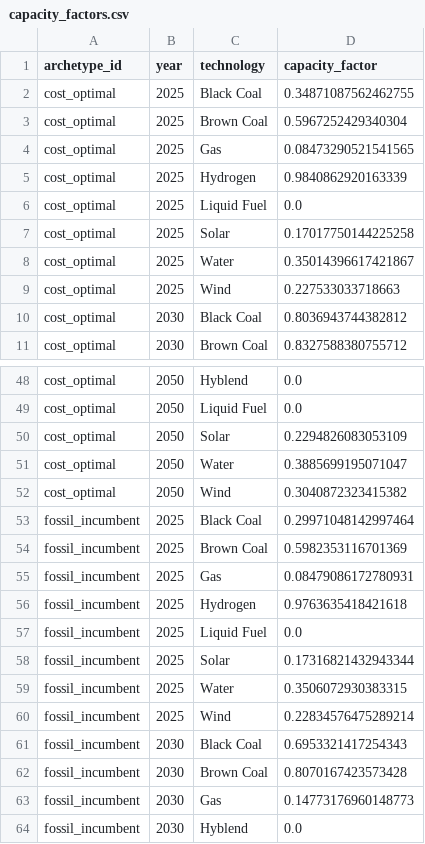
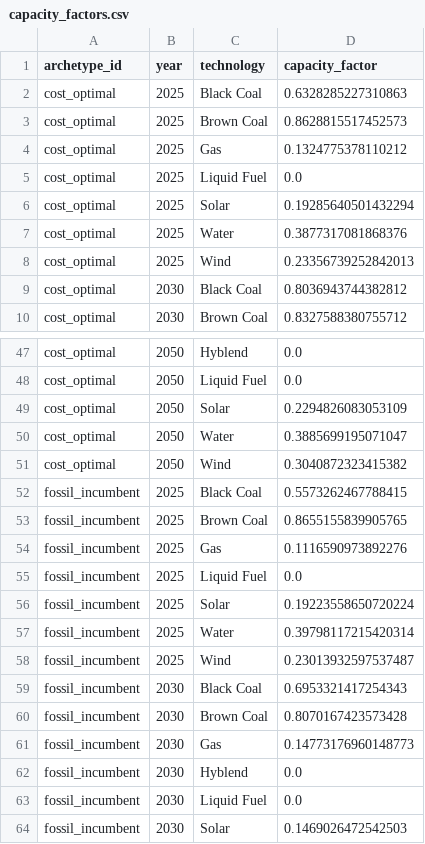
Before and after one commit to nickvanschoten/ISPyPSA, a CSV file: mvp_pass1_power/outputs/granular/capacity_factors.csv, drawn as a sheet; only a part is shown, gaps mark what is left out; the shorter side is filled out with more unchanged rows; the diff covers the shown part only.

```diff
--- a/mvp_pass1_power/outputs/granular/capacity_factors.csv
+++ b/mvp_pass1_power/outputs/granular/capacity_factors.csv
@@ -1,10 +1,9 @@
 archetype_id,year,technology,capacity_factor
-cost_optimal,2025,Black Coal,0.34871087562462755
-cost_optimal,2025,Brown Coal,0.5967252429340304
-cost_optimal,2025,Gas,0.08473290521541565
-cost_optimal,2025,Hydrogen,0.9840862920163339
+cost_optimal,2025,Black Coal,0.6328285227310863
+cost_optimal,2025,Brown Coal,0.8628815517452573
+cost_optimal,2025,Gas,0.1324775378110212
 cost_optimal,2025,Liquid Fuel,0.0
-cost_optimal,2025,Solar,0.17017750144225258
-cost_optimal,2025,Water,0.35014396617421867
-cost_optimal,2025,Wind,0.227533033718663
+cost_optimal,2025,Solar,0.19285640501432294
+cost_optimal,2025,Water,0.3877317081868376
+cost_optimal,2025,Wind,0.23356739252842013
 cost_optimal,2030,Black Coal,0.8036943744382812
@@ -52,10 +51,9 @@ cost_optimal,2050,Water,0.3885699195071047
 cost_optimal,2050,Wind,0.3040872323415382
-fossil_incumbent,2025,Black Coal,0.29971048142997464
-fossil_incumbent,2025,Brown Coal,0.5982353116701369
-fossil_incumbent,2025,Gas,0.08479086172780931
-fossil_incumbent,2025,Hydrogen,0.9763635418421618
+fossil_incumbent,2025,Black Coal,0.5573262467788415
+fossil_incumbent,2025,Brown Coal,0.8655155839905765
+fossil_incumbent,2025,Gas,0.1116590973892276
 fossil_incumbent,2025,Liquid Fuel,0.0
-fossil_incumbent,2025,Solar,0.17316821432943344
-fossil_incumbent,2025,Water,0.3506072930383315
-fossil_incumbent,2025,Wind,0.22834576475289214
+fossil_incumbent,2025,Solar,0.19223558650720224
+fossil_incumbent,2025,Water,0.39798117215420314
+fossil_incumbent,2025,Wind,0.23013932597537487
 fossil_incumbent,2030,Black Coal,0.6953321417254343
```
Also changed, not shown: 4 removed rows and 24 edited cells elsewhere in this file, mvp_pass1_power/outputs/granular/generation_twh.csv.
